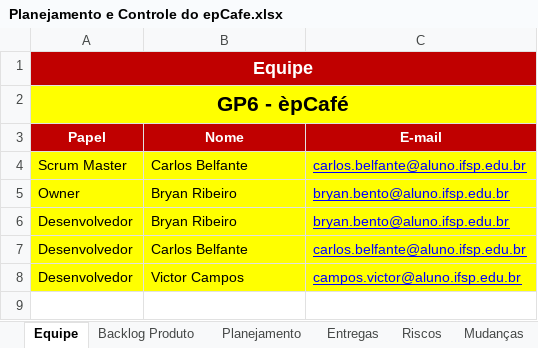
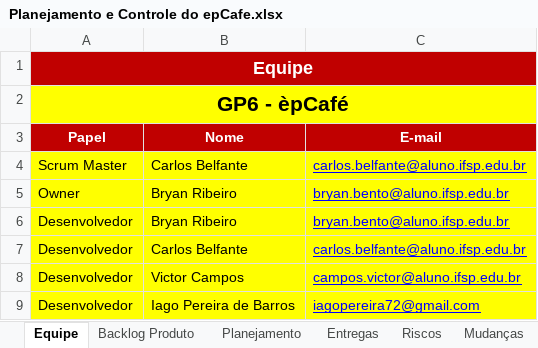
Before and after one commit to BryanRibeiroBento/grupo-6, an Excel workbook: Gerenciamento de Projeto/Planejamento e Controle do epCafe.xlsx, sheet Equipe, drawn as a sheet; values as stored, in another font and other column widths than the file's, no borders; the diff names each change by its address in the sheet, - before the commit and + after, or states it on an @@ line.

Commit message:
Modificacoes nos documentos visao e planilha de planejamento

```diff
--- a/Gerenciamento de Projeto/Planejamento e Controle do epCafe.xlsx (sheet Equipe)
+++ b/Gerenciamento de Projeto/Planejamento e Controle do epCafe.xlsx (sheet Equipe)
+row 9: Desenvolvedor | Iago Pereira de Barros | iagopereira72@gmail.com
```
Also changed, not shown: 4 other files.
